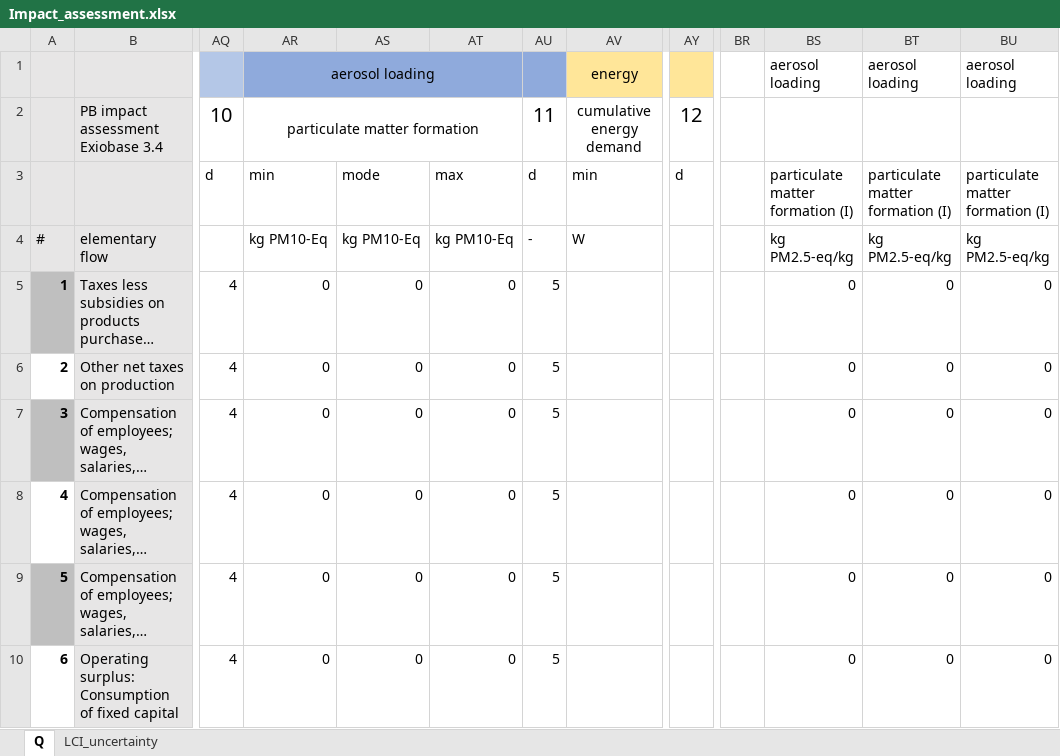
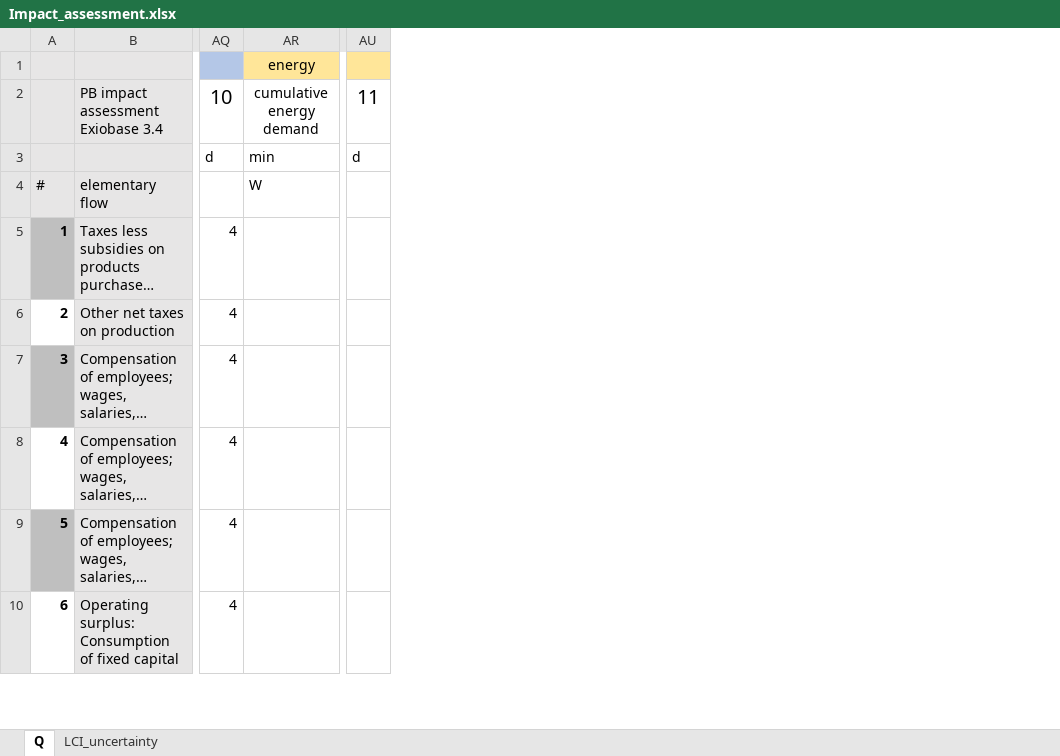
Before and after one commit to empa-tsl/ERA_method, an Excel workbook: SoSOS_IxI/Files/Impact_assessment.xlsx, sheet Q, drawn as a sheet; only a part is shown, gaps mark what is left out; long unchanged cells end in …; values as stored, in another font and other column widths than the file's, no borders; removed rows and columns are numbered as before the commit, all else as after; the diff names each change by its address in the sheet, - before the commit and + after, or states it on an @@ line.

Commit message:
Add files via upload

```diff
--- a/SoSOS_IxI/Files/Impact_assessment.xlsx (sheet Q)
+++ b/SoSOS_IxI/Files/Impact_assessment.xlsx (sheet Q)
-column AR, rows 1-10: aerosol loading | particulate matter formation | min | kg PM10-Eq | 0 | 0 | 0 | 0 | 0 | 0
-column AS, rows 3-10: mode | kg PM10-Eq | 0 | 0 | 0 | 0 | 0 | 0
-column AT, rows 3-10: max | kg PM10-Eq | 0 | 0 | 0 | 0 | 0 | 0
-column AU, rows 2-10: 11 | d | - | 5 | 5 | 5 | 5 | 5 | 5
-column BR, empty
-column BS, rows 1-10: aerosol loading |  | particulate matter formation (I) | kg PM2.5-eq/kg | 0 | 0 | 0 | 0 | 0 | 0
-column BT, rows 1-10: aerosol loading |  | particulate matter formation (I) | kg PM2.5-eq/kg | 0 | 0 | 0 | 0 | 0 | 0
-column BU, rows 1-10: aerosol loading |  | particulate matter formation (I) | kg PM2.5-eq/kg | 0 | 0 | 0 | 0 | 0 | 0
-AU2: 12
+AU2: 11
```
Also changed, not shown: formulas that keep their value.
